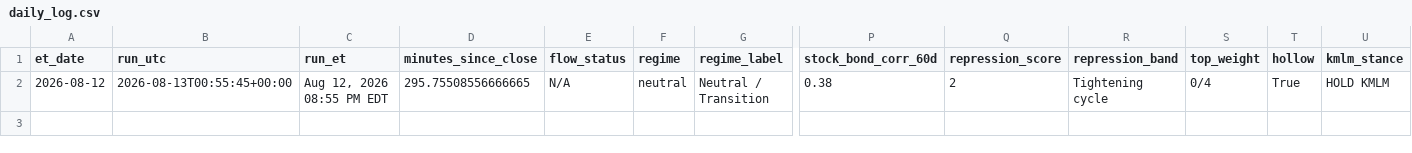
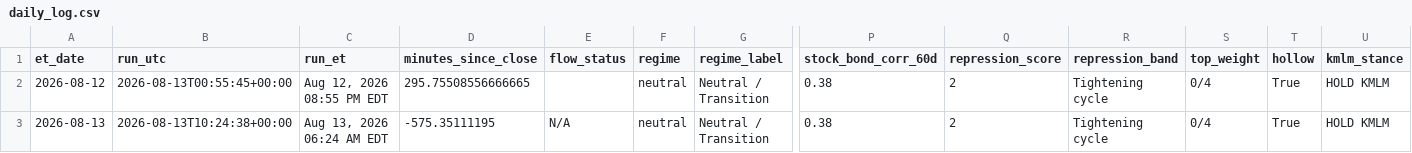
Before and after one commit to timothylundeen2008-web/Portfolio-Tracker, a CSV file: logs/daily_log.csv, drawn as a sheet; only a part is shown, gaps mark what is left out; rows hold the shown columns only; the diff names each change by its address in the sheet, - before the commit and + after, or states it on an @@ line.

```diff
--- a/logs/daily_log.csv
+++ b/logs/daily_log.csv
-E2 (flow_status): N/A
+E2 (flow_status): (empty)
+row 3: 2026-08-13 | 2026-08-13T10:24:38+00:00 | Aug 13, 2026 06:24 AM EDT | -575.35111195 | N/A | neutral | Neutral / Transition | 0.38 | 2 | Tightening cycle | 0/4 | True | HOLD KMLM
```
Also changed, not shown: 1 other file.
